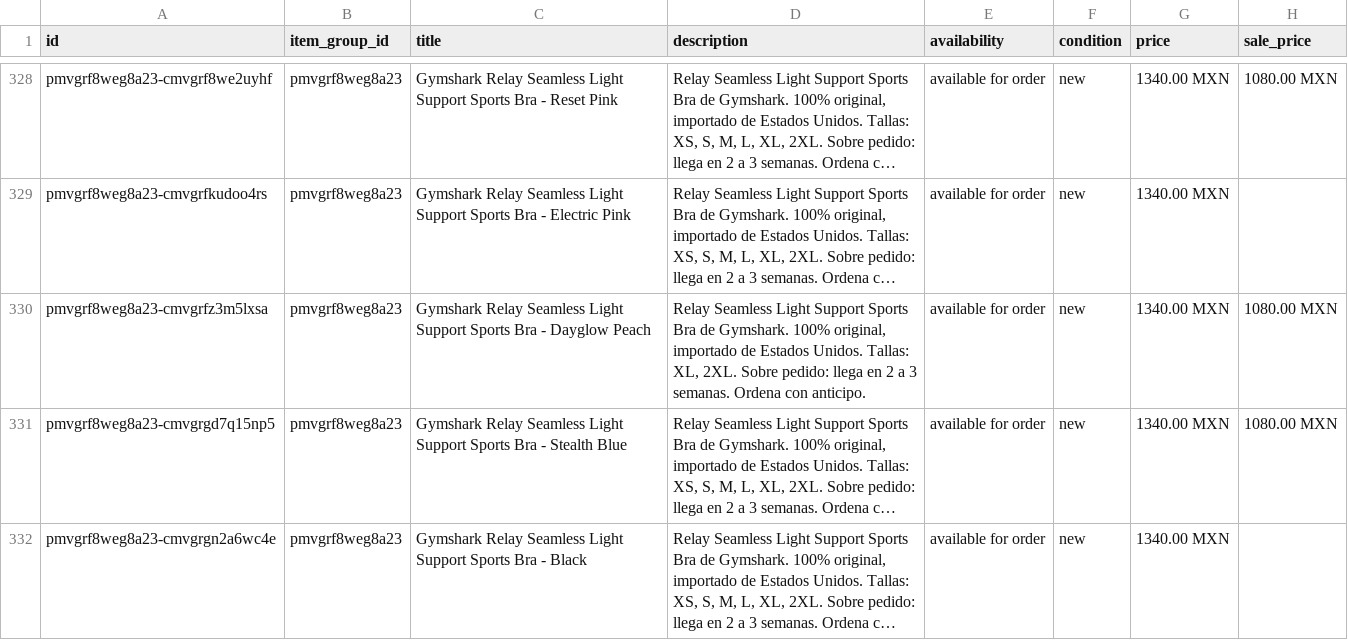
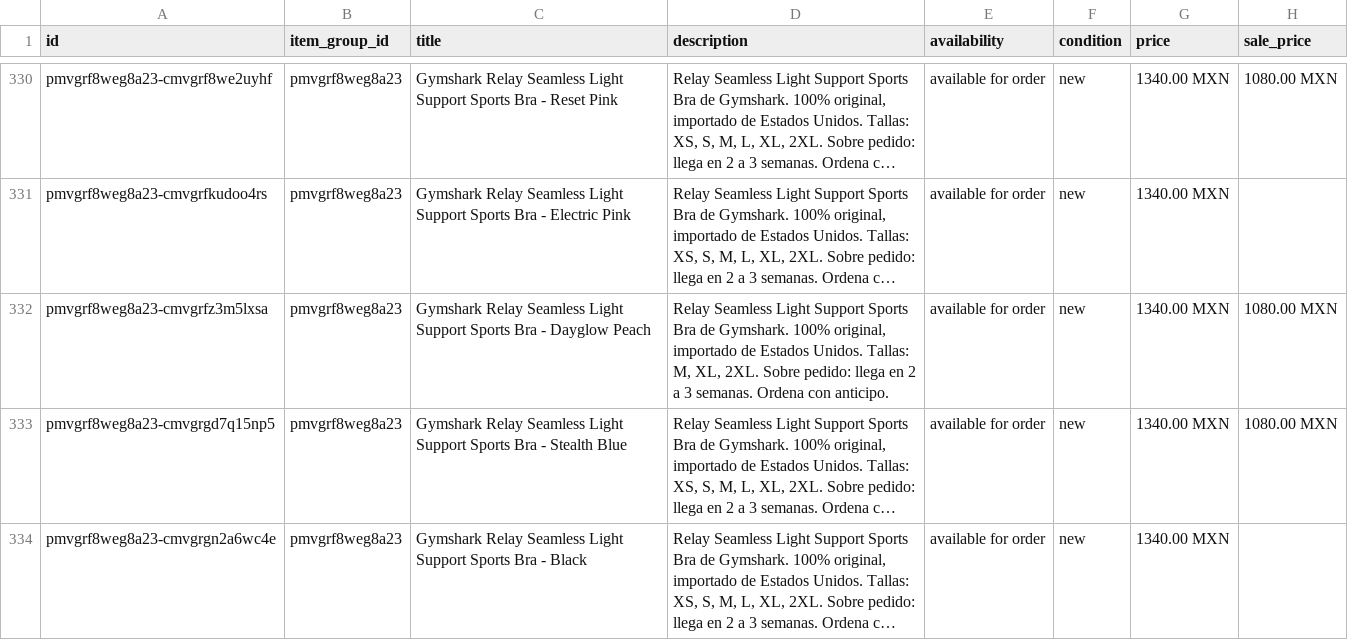
Before and after one commit to FITWEARMX/tienda, a CSV file: facebook.csv, drawn as a sheet; only a part is shown, gaps mark what is left out; long unchanged cells end in …; addresses are those after the commit; the diff covers the shown part only; the diff names each change by its address in the sheet, - before the commit and + after, or states it on an @@ line.

```diff
--- a/facebook.csv
+++ b/facebook.csv
-D332 (description): …Unidos. Tallas: XL, 2XL.…
+D332 (description): …Unidos. Tallas: M, XL, 2XL.…
```
Also changed, not shown: 2 added rows and 14 edited cells elsewhere in this file, 17 other files.
